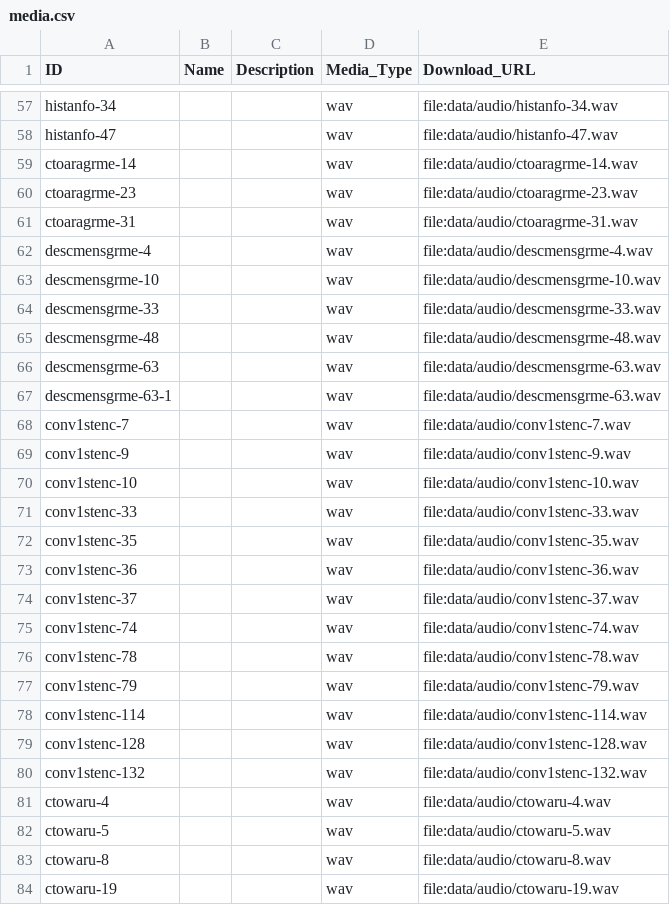
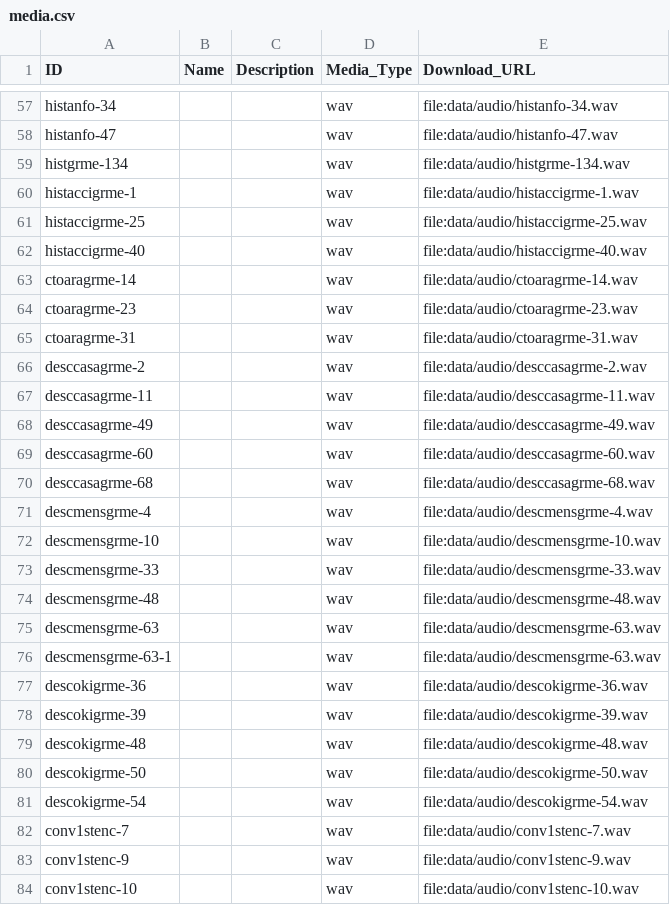
Before and after one commit to fmatter/cariban_nps, a CSV file: data/cldf/media.csv, drawn as a sheet; only a part is shown, gaps mark what is left out; the shorter side is filled out with more unchanged rows.

Commit message:
added some particle annotations and audio

```diff
--- a/data/cldf/media.csv
+++ b/data/cldf/media.csv
@@ -58,2 +58,6 @@ histanfo-34,,,wav,file:data/audio/histanfo-34.wav
 histanfo-47,,,wav,file:data/audio/histanfo-47.wav
+histgrme-134,,,wav,file:data/audio/histgrme-134.wav
+histaccigrme-1,,,wav,file:data/audio/histaccigrme-1.wav
+histaccigrme-25,,,wav,file:data/audio/histaccigrme-25.wav
+histaccigrme-40,,,wav,file:data/audio/histaccigrme-40.wav
 ctoaragrme-14,,,wav,file:data/audio/ctoaragrme-14.wav
@@ -61,2 +65,7 @@ ctoaragrme-23,,,wav,file:data/audio/ctoaragrme-23.wav
 ctoaragrme-31,,,wav,file:data/audio/ctoaragrme-31.wav
+desccasagrme-2,,,wav,file:data/audio/desccasagrme-2.wav
+desccasagrme-11,,,wav,file:data/audio/desccasagrme-11.wav
+desccasagrme-49,,,wav,file:data/audio/desccasagrme-49.wav
+desccasagrme-60,,,wav,file:data/audio/desccasagrme-60.wav
+desccasagrme-68,,,wav,file:data/audio/desccasagrme-68.wav
 descmensgrme-4,,,wav,file:data/audio/descmensgrme-4.wav
@@ -67,2 +76,7 @@ descmensgrme-63,,,wav,file:data/audio/descmensgrme-63.wav
 descmensgrme-63-1,,,wav,file:data/audio/descmensgrme-63.wav
+descokigrme-36,,,wav,file:data/audio/descokigrme-36.wav
+descokigrme-39,,,wav,file:data/audio/descokigrme-39.wav
+descokigrme-48,,,wav,file:data/audio/descokigrme-48.wav
+descokigrme-50,,,wav,file:data/audio/descokigrme-50.wav
+descokigrme-54,,,wav,file:data/audio/descokigrme-54.wav
 conv1stenc-7,,,wav,file:data/audio/conv1stenc-7.wav
```
Also changed, not shown: data/aka_ann.csv, data/cldf/languages.csv, 8 other files.
